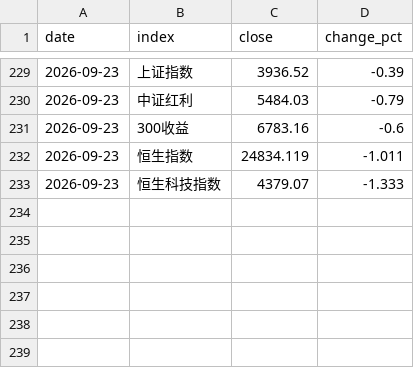
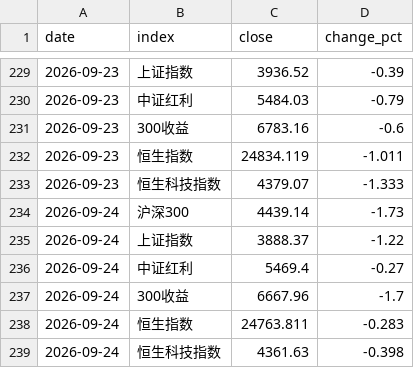
Before and after one commit to lakersfengjian-star/invdata, a CSV file: data/processed/market_monitor_indices.csv, drawn as a sheet; only a part is shown, gaps mark what is left out; the diff names each change by its address in the sheet, - before the commit and + after, or states it on an @@ line.

```diff
--- a/data/processed/market_monitor_indices.csv
+++ b/data/processed/market_monitor_indices.csv
+row 234: 2026-09-24 | 沪深300 | 4439.14 | -1.73
+row 235: 2026-09-24 | 上证指数 | 3888.37 | -1.22
+row 236: 2026-09-24 | 中证红利 | 5469.4 | -0.27
+row 237: 2026-09-24 | 300收益 | 6667.96 | -1.7
+row 238: 2026-09-24 | 恒生指数 | 24763.811 | -0.283
+row 239: 2026-09-24 | 恒生科技指数 | 4361.63 | -0.398
```
Also changed, not shown: data/processed/index_amount_share.csv, data/processed/limit_up_amount_top.csv, 27 other files.
